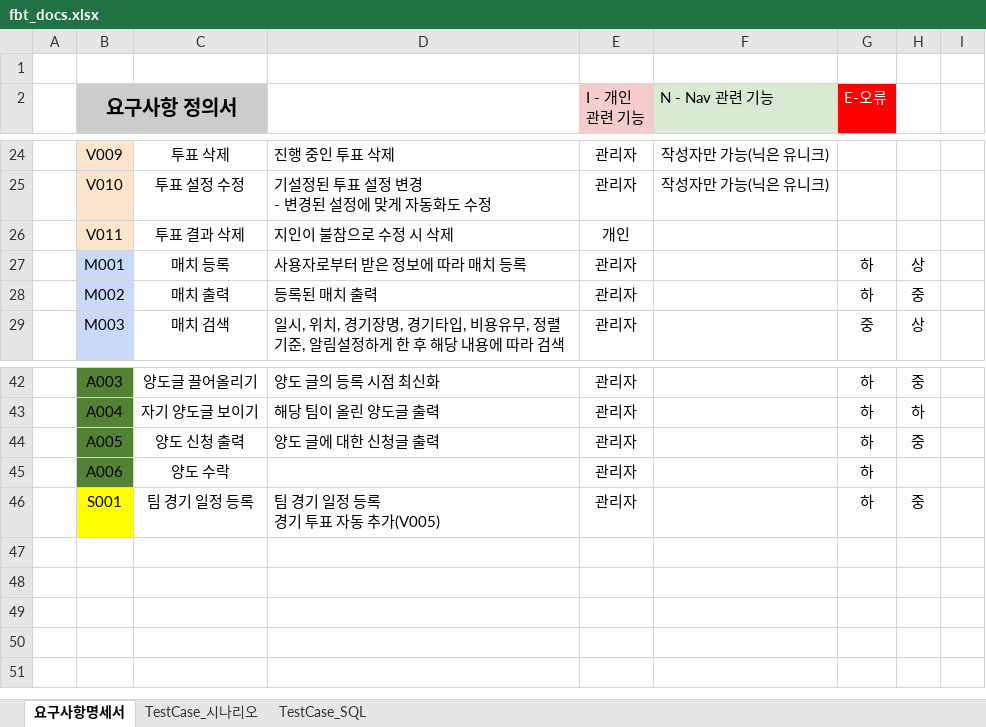
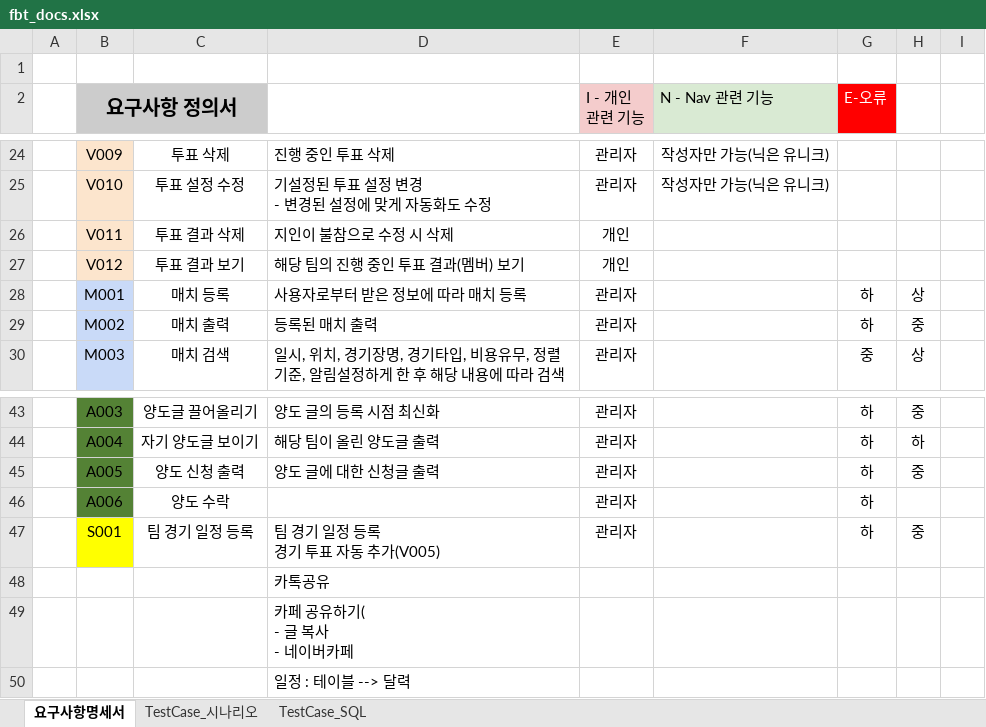
Before and after one commit to jaeheon-lee/fbt, an Excel workbook: docs/srs/fbt_docs.xlsx, sheet 요구사항명세서, drawn as a sheet; only a part is shown, gaps mark what is left out; values as stored, in another font and other column widths than the file's, no borders; ↵ is a line break in a cell; the diff names each change by its address in the sheet, - before the commit and + after, or states it on an @@ line.

```diff
--- a/docs/srs/fbt_docs.xlsx (sheet 요구사항명세서)
+++ b/docs/srs/fbt_docs.xlsx (sheet 요구사항명세서)
+row 27:  | V012 | 투표 결과 보기 | 해당 팀의 진행 중인 투표 결과(멤버) 보기 | 개인
+row 48:  |  |  | 카톡공유
+row 49:  |  |  | 카페 공유하기( ↵ - 글 복사 ↵ - 네이버카페
+row 50:  |  |  | 일정 : 테이블 --> 달력
```
Also changed, not shown: sheet TestCase_SQL, 18 other files.
